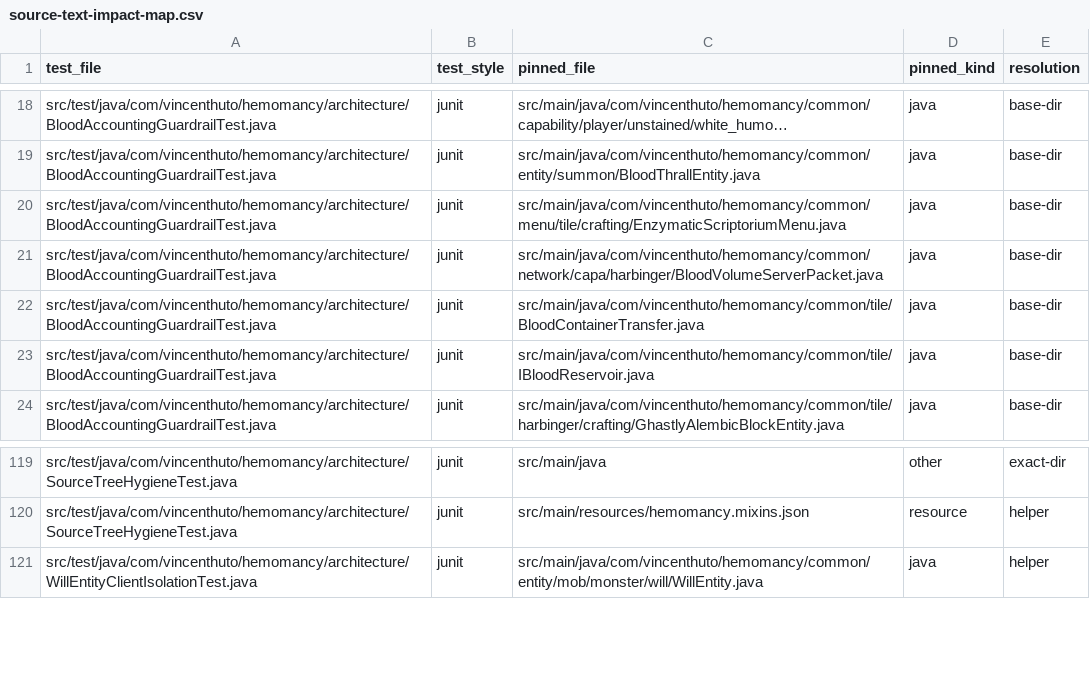
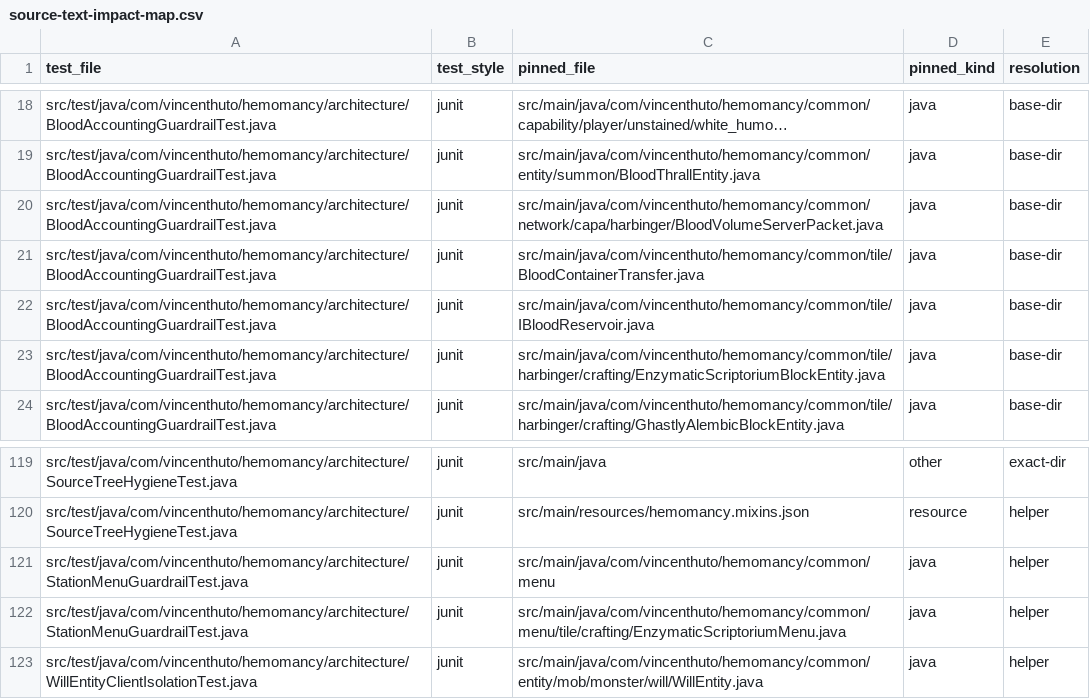
Before and after one commit to VincentHuto/Hemomancy, a CSV file: docs/architecture/evidence/source-text-impact-map.csv, drawn as a sheet; only a part is shown, gaps mark what is left out; long unchanged cells end in …; removed rows and columns are numbered as before the commit, all else as after; the diff names each change by its address in the sheet, - before the commit and + after, or states it on an @@ line.

```diff
--- a/docs/architecture/evidence/source-text-impact-map.csv
+++ b/docs/architecture/evidence/source-text-impact-map.csv
-row 20: src/test/java/com/vincenthuto/hemomancy/architecture/BloodAccountingGuardrailTest.java | junit | src/main/java/com/vincenthuto/hemomancy/common/menu/tile/crafting/EnzymaticScriptoriumMenu.java | java | base-dir
+row 23: src/test/java/com/vincenthuto/hemomancy/architecture/BloodAccountingGuardrailTest.java | junit | src/main/java/com/vincenthuto/hemomancy/common/tile/harbinger/crafting/EnzymaticScriptoriumBlockEntity.java | java | base-dir
+row 121: src/test/java/com/vincenthuto/hemomancy/architecture/StationMenuGuardrailTest.java | junit | src/main/java/com/vincenthuto/hemomancy/common/menu | java | helper
+row 122: src/test/java/com/vincenthuto/hemomancy/architecture/StationMenuGuardrailTest.java | junit | src/main/java/com/vincenthuto/hemomancy/common/menu/tile/crafting/EnzymaticScriptoriumMenu.java | java | helper
```
Also changed, not shown: 8 other files.
